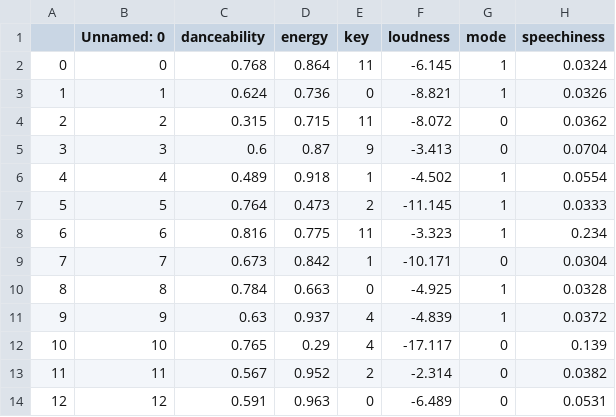
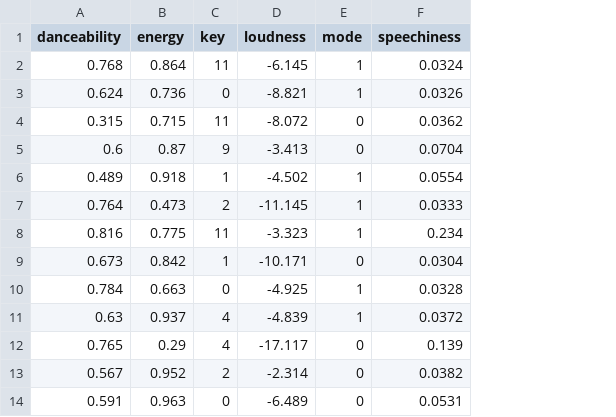
Before and after one commit to brianmakesthings/spotifyAnalysis, a CSV file: playlist.csv, drawn as a sheet; only a part is shown; the diff names each change by its address in the sheet, - before the commit and + after, or states it on an @@ line.

Commit message:
removed unnamed from playlist.csv

```diff
--- a/playlist.csv
+++ b/playlist.csv
-column A, rows 2-14: 0 | 1 | 2 | 3 | 4 | 5 | 6 | 7 | 8 | 9 | 10 | 11 | 12
-column B (Unnamed: 0), rows 2-14: 0 | 1 | 2 | 3 | 4 | 5 | 6 | 7 | 8 | 9 | 10 | 11 | 12
```
Also changed, not shown: 4 other files.
